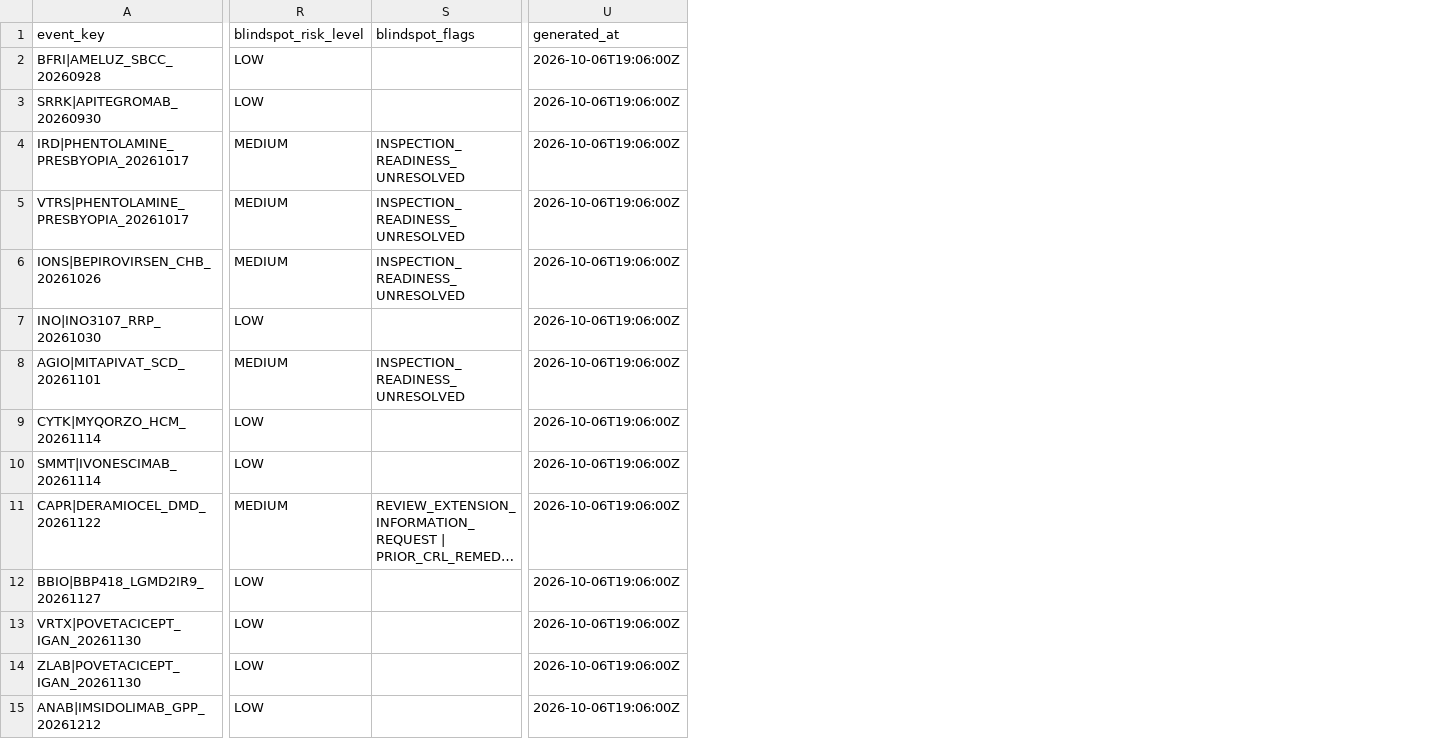
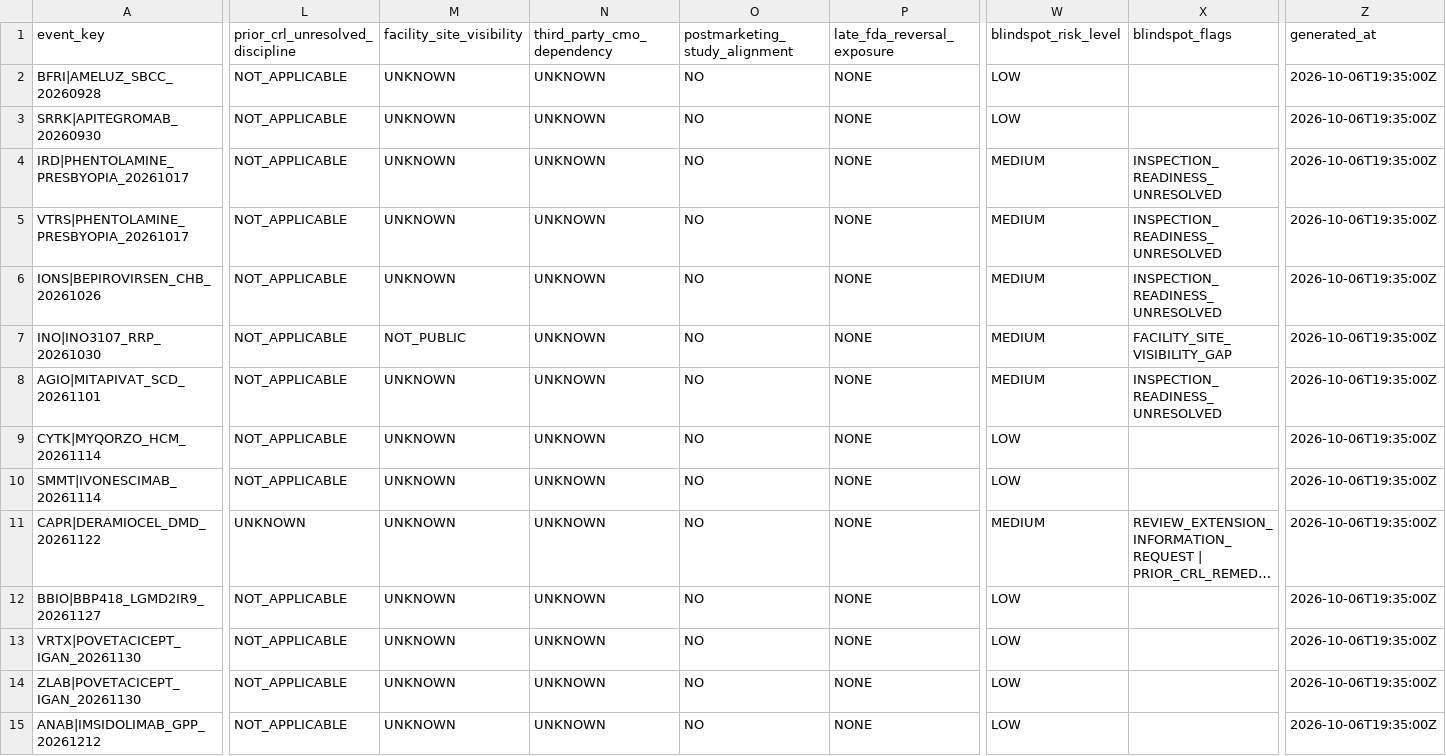
Before and after one commit to pdufa/pdufa-command-center, a CSV file: data/fda_regulatory_signal_monitor.csv, drawn as a sheet; only a part is shown, gaps mark what is left out; long unchanged cells end in …; addresses are those after the commit; the diff covers the shown part only; the diff names each change by its address in the sheet, - before the commit and + after, or states it on an @@ line.

Commit message:
Regenerate expanded regulatory blind-spot monitor

```diff
--- a/data/fda_regulatory_signal_monitor.csv
+++ b/data/fda_regulatory_signal_monitor.csv
+column L (prior_crl_unresolved_discipline), rows 2-15: NOT_APPLICABLE | NOT_APPLICABLE | NOT_APPLICABLE | NOT_APPLICABLE | NOT_APPLICABLE | NOT_APPLICABLE | NOT_APPLICABLE | NOT_APPLICABLE | NOT_APPLICABLE | UNKNOWN | NOT_APPLICABLE | NOT_APPLICABLE | NOT_APPLICABLE | NOT_APPLICABLE
+column M (facility_site_visibility), rows 2-15: UNKNOWN | UNKNOWN | UNKNOWN | UNKNOWN | UNKNOWN | NOT_PUBLIC | UNKNOWN | UNKNOWN | UNKNOWN | UNKNOWN | UNKNOWN | UNKNOWN | UNKNOWN | UNKNOWN
+column N (third_party_cmo_dependency), rows 2-15: all UNKNOWN
+column O (postmarketing_study_alignment), rows 2-15: all NO
+column P (late_fda_reversal_exposure), rows 2-15: all NONE
-Z2:Z15 (generated_at): 2026-10-06T19:06:00Z
+Z2:Z15 (generated_at): 2026-10-06T19:35:00Z
-W7 (blindspot_risk_level): LOW
+W7 (blindspot_risk_level): MEDIUM
-X7 (blindspot_flags): (empty)
+X7 (blindspot_flags): FACILITY_SITE_VISIBILITY_GAP
```
Also changed, not shown: 32 edited cells elsewhere in this file.
